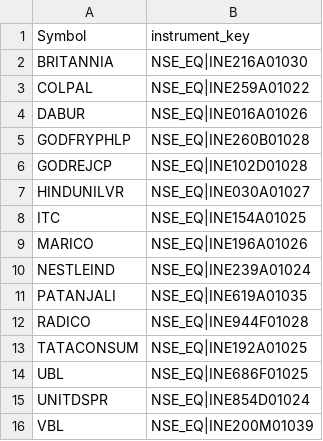
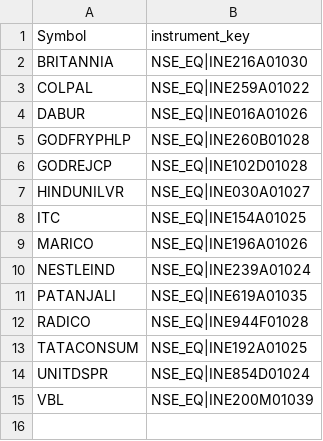
Before and after one commit to rajput4397/AKANIP, a CSV file: sectors/FMCG.csv, drawn as a sheet; the diff names each change by its address in the sheet, - before the commit and + after, or states it on an @@ line.

```diff
--- a/sectors/FMCG.csv
+++ b/sectors/FMCG.csv
-row 14: UBL | NSE_EQ|INE686F01025
```
Also changed, not shown: sectors/ENERGY.csv, sectors/METAL.csv, 3 other files.
